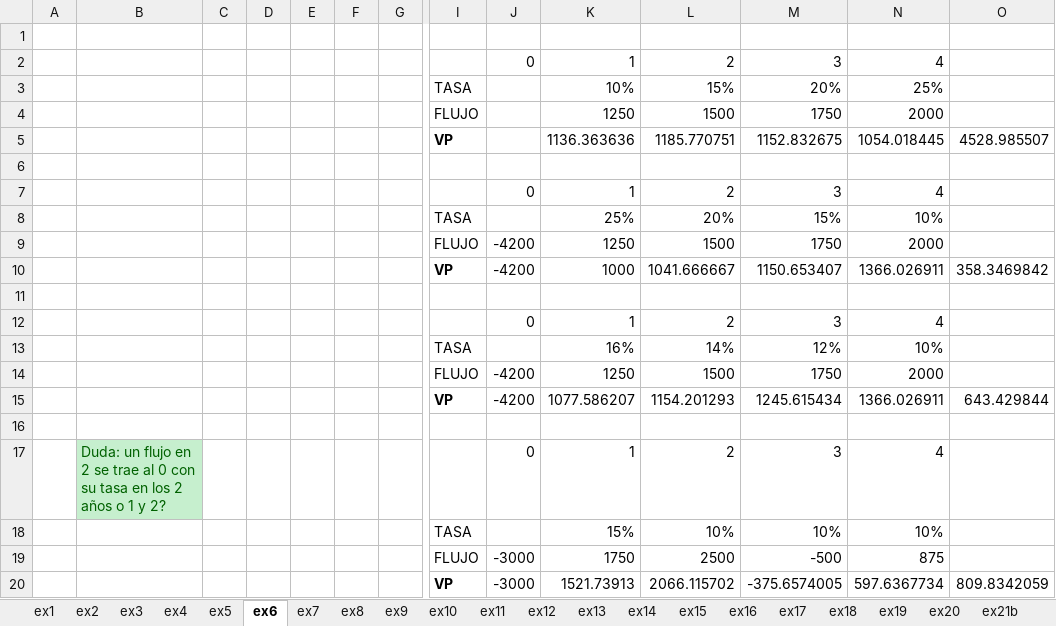
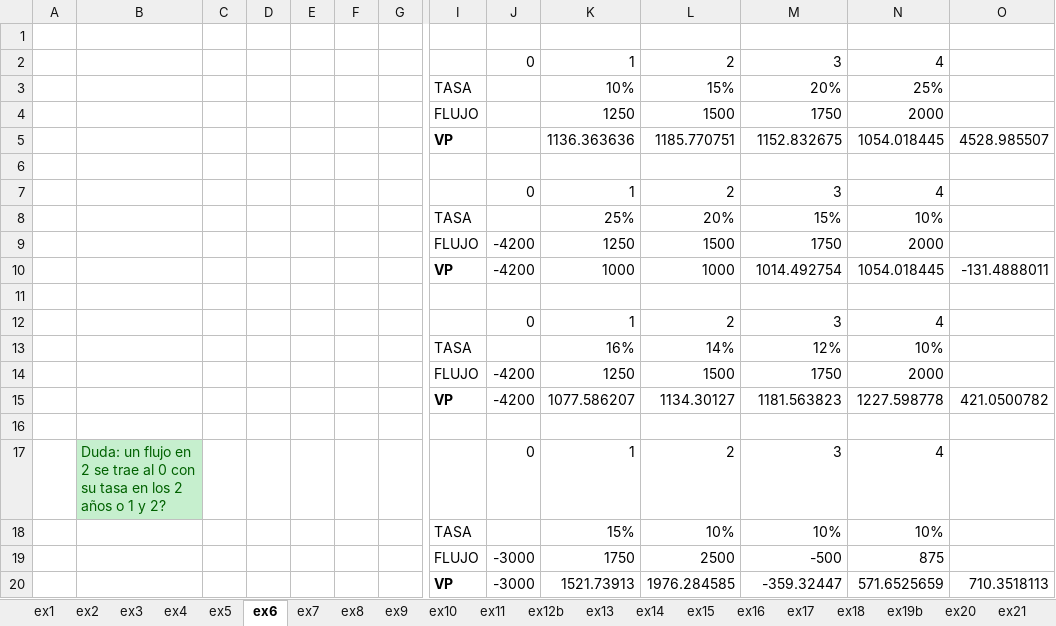
Before and after one commit to the-other-mariana/pm, an Excel workbook: PM2/econ/week3/hw1.xlsx, sheet ex6, drawn as a sheet; only a part is shown, gaps mark what is left out; values as stored, in another font and other column widths than the file's, no borders; charts and pictures not drawn; removed rows and columns are numbered as before the commit, all else as after; rows hold the shown columns only; the diff names each change by its address in the sheet, - before the commit and + after, or states it on an @@ line.

```diff
--- a/PM2/econ/week3/hw1.xlsx (sheet ex6)
+++ b/PM2/econ/week3/hw1.xlsx (sheet ex6)
-sheet tab: ex12
+sheet tab: ex12b
-sheet tab: ex19
+sheet tab: ex19b
-sheet tab: ex21b
+sheet tab: ex21
-row 10:  |  |  |  |  |  |  | VP | -4200 | 1000 | 1041.666667 | 1150.653407 | 1366.026911 | 358.3469842
+row 10:  |  |  |  |  |  |  | VP | -4200 | 1000 | 1000 | 1014.492754 | 1054.018445 | -131.4888011
-row 15:  |  |  |  |  |  |  | VP | -4200 | 1077.586207 | 1154.201293 | 1245.615434 | 1366.026911 | 643.429844
+row 15:  |  |  |  |  |  |  | VP | -4200 | 1077.586207 | 1134.30127 | 1181.563823 | 1227.598778 | 421.0500782
-row 20:  |  |  |  |  |  |  | VP | -3000 | 1521.73913 | 2066.115702 | -375.6574005 | 597.6367734 | 809.8342059
+row 20:  |  |  |  |  |  |  | VP | -3000 | 1521.73913 | 1976.284585 | -359.32447 | 571.6525659 | 710.3518113
```
Also changed, not shown: sheet ex21, sheet ex27, sheet ex13, sheet ex20, other sheet tabs, charts or pictures, 1 other file.
